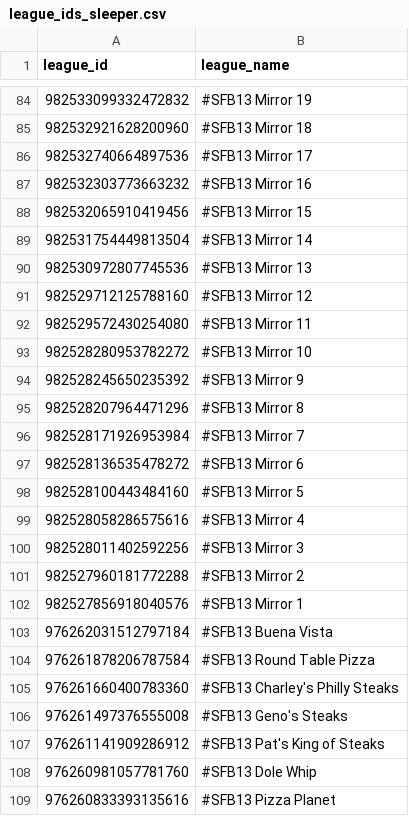
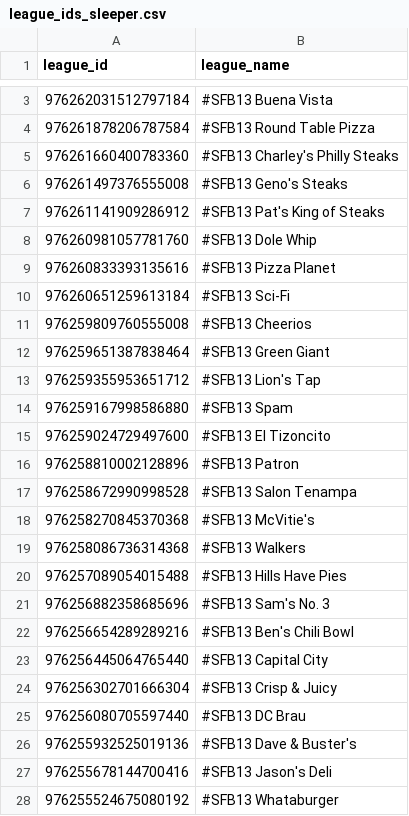
Before and after one commit to dynastyprocess/data-sfb13, a CSV file: docs/league_ids_sleeper.csv, drawn as a sheet; only a part is shown, gaps mark what is left out; the shorter side is filled out with more unchanged rows; the diff covers the shown part only; the diff names each change by its address in the sheet, - before the commit and + after, or states it on an @@ line.

```diff
--- a/docs/league_ids_sleeper.csv
+++ b/docs/league_ids_sleeper.csv
-row 84: 982533099332472832 | #SFB13 Mirror 19
-row 85: 982532921628200960 | #SFB13 Mirror 18
-row 86: 982532740664897536 | #SFB13 Mirror 17
-row 87: 982532303773663232 | #SFB13 Mirror 16
-row 88: 982532065910419456 | #SFB13 Mirror 15
-row 89: 982531754449813504 | #SFB13 Mirror 14
-row 90: 982530972807745536 | #SFB13 Mirror 13
-row 91: 982529712125788160 | #SFB13 Mirror 12
-row 92: 982529572430254080 | #SFB13 Mirror 11
-row 93: 982528280953782272 | #SFB13 Mirror 10
-row 94: 982528245650235392 | #SFB13 Mirror 9
-row 95: 982528207964471296 | #SFB13 Mirror 8
-row 96: 982528171926953984 | #SFB13 Mirror 7
-row 97: 982528136535478272 | #SFB13 Mirror 6
-row 98: 982528100443484160 | #SFB13 Mirror 5
-row 99: 982528058286575616 | #SFB13 Mirror 4
-row 100: 982528011402592256 | #SFB13 Mirror 3
-row 101: 982527960181772288 | #SFB13 Mirror 2
-row 102: 982527856918040576 | #SFB13 Mirror 1
```
Also changed, not shown: 81 removed rows elsewhere in this file, 2 other files.
